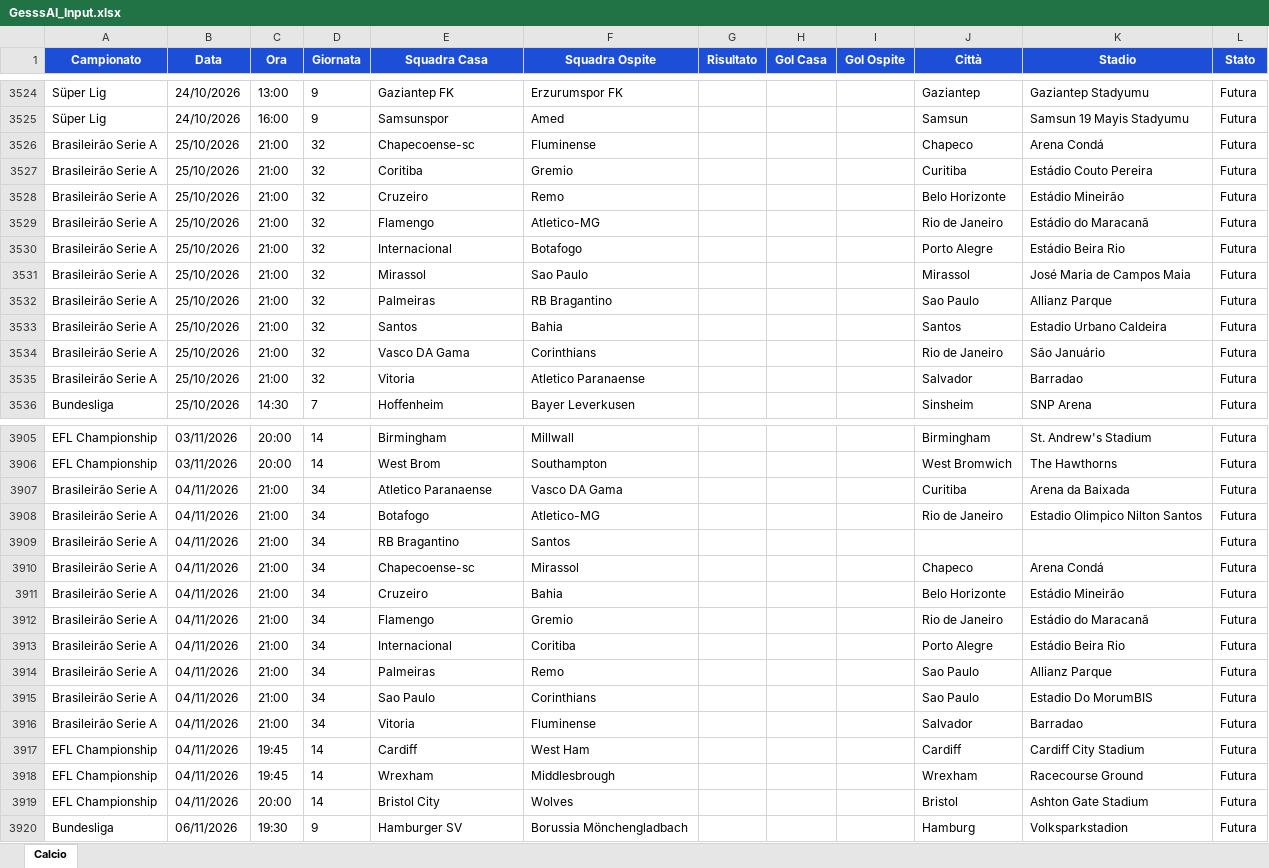
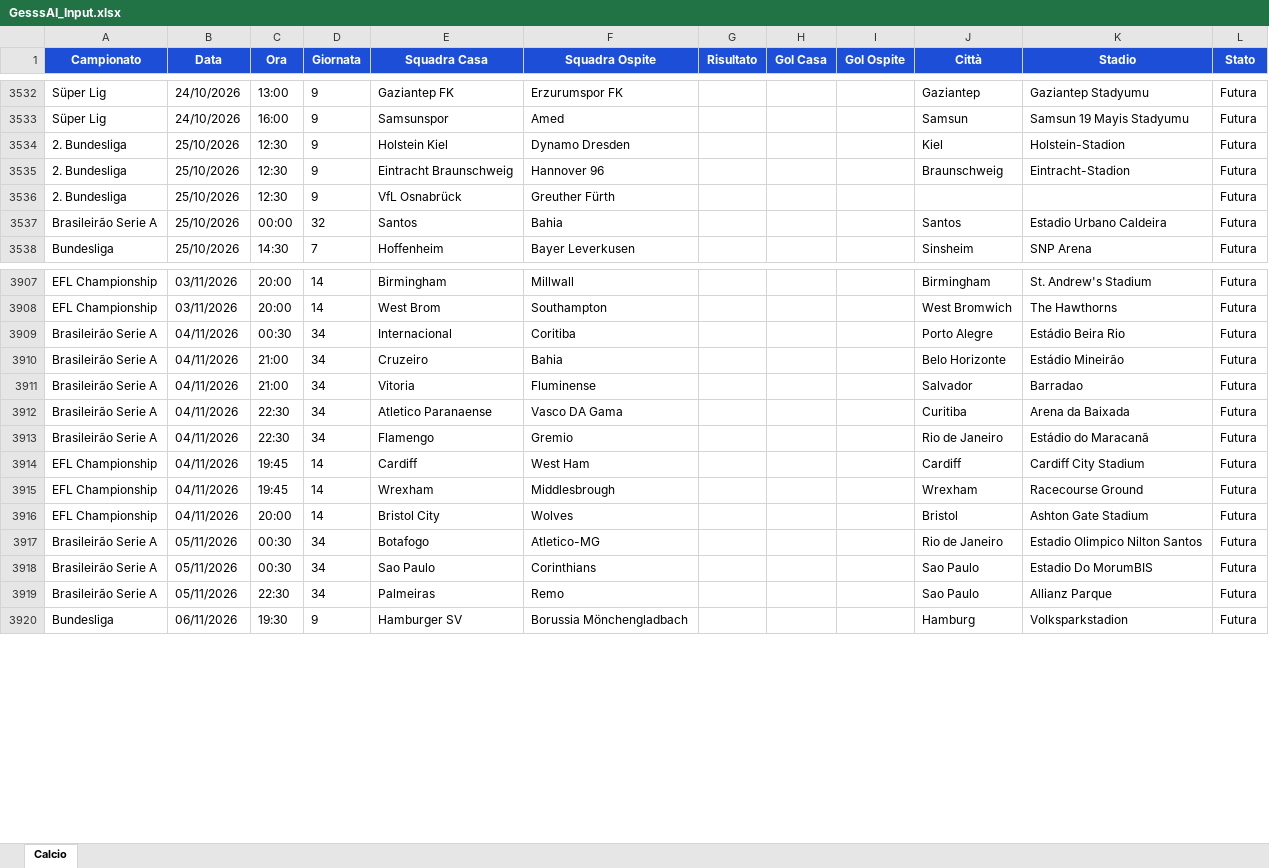
Before and after one commit to Gesss26/GesssAI-Pro---Auto, an Excel workbook: excel/GesssAI_Input.xlsx, sheet Calcio, drawn as a sheet; only a part is shown, gaps mark what is left out; values as stored, in another font and other column widths than the file's, no borders; removed rows and columns are numbered as before the commit, all else as after; the diff covers the shown part only; the diff names each change by its address in the sheet, - before the commit and + after, or states it on an @@ line.

```diff
--- a/excel/GesssAI_Input.xlsx (sheet Calcio)
+++ b/excel/GesssAI_Input.xlsx (sheet Calcio)
-row 3526: Brasileirão Serie A | 25/10/2026 | 21:00 | 32 | Chapecoense-sc | Fluminense |  |  |  | Chapeco | Arena Condá | Futura
-row 3527: Brasileirão Serie A | 25/10/2026 | 21:00 | 32 | Coritiba | Gremio |  |  |  | Curitiba | Estádio Couto Pereira | Futura
-row 3528: Brasileirão Serie A | 25/10/2026 | 21:00 | 32 | Cruzeiro | Remo |  |  |  | Belo Horizonte | Estádio Mineirão | Futura
-row 3529: Brasileirão Serie A | 25/10/2026 | 21:00 | 32 | Flamengo | Atletico-MG |  |  |  | Rio de Janeiro | Estádio do Maracanã | Futura
-row 3530: Brasileirão Serie A | 25/10/2026 | 21:00 | 32 | Internacional | Botafogo |  |  |  | Porto Alegre | Estádio Beira Rio | Futura
-row 3531: Brasileirão Serie A | 25/10/2026 | 21:00 | 32 | Mirassol | Sao Paulo |  |  |  | Mirassol | José Maria de Campos Maia | Futura
-row 3532: Brasileirão Serie A | 25/10/2026 | 21:00 | 32 | Palmeiras | RB Bragantino |  |  |  | Sao Paulo | Allianz Parque | Futura
+row 3534: 2. Bundesliga | 25/10/2026 | 12:30 | 9 | Holstein Kiel | Dynamo Dresden |  |  |  | Kiel | Holstein-Stadion | Futura
+row 3535: 2. Bundesliga | 25/10/2026 | 12:30 | 9 | Eintracht Braunschweig | Hannover 96 |  |  |  | Braunschweig | Eintracht-Stadion | Futura
+row 3536: 2. Bundesliga | 25/10/2026 | 12:30 | 9 | VfL Osnabrück | Greuther Fürth |  |  |  |  |  | Futura
-C3537 (Ora): 21:00
+C3537 (Ora): 00:00
-row 3534: Brasileirão Serie A | 25/10/2026 | 21:00 | 32 | Vasco DA Gama | Corinthians |  |  |  | Rio de Janeiro | São Januário | Futura
-row 3535: Brasileirão Serie A | 25/10/2026 | 21:00 | 32 | Vitoria | Atletico Paranaense |  |  |  | Salvador | Barradao | Futura
-C3909 (Ora): 21:00
+C3909 (Ora): 00:30
-E3909 (Squadra Casa): Atletico Paranaense
+E3909 (Squadra Casa): Internacional
-F3909 (Squadra Ospite): Vasco DA Gama
+F3909 (Squadra Ospite): Coritiba
-J3909 (Città): Curitiba
+J3909 (Città): Porto Alegre
-K3909 (Stadio): Arena da Baixada
+K3909 (Stadio): Estádio Beira Rio
-row 3908: Brasileirão Serie A | 04/11/2026 | 21:00 | 34 | Botafogo | Atletico-MG |  |  |  | Rio de Janeiro | Estadio Olimpico Nilton Santos | Futura
-row 3909: Brasileirão Serie A | 04/11/2026 | 21:00 | 34 | RB Bragantino | Santos |  |  |  |  |  | Futura
-row 3910: Brasileirão Serie A | 04/11/2026 | 21:00 | 34 | Chapecoense-sc | Mirassol |  |  |  | Chapeco | Arena Condá | Futura
-row 3912: Brasileirão Serie A | 04/11/2026 | 21:00 | 34 | Flamengo | Gremio |  |  |  | Rio de Janeiro | Estádio do Maracanã | Futura
-row 3913: Brasileirão Serie A | 04/11/2026 | 21:00 | 34 | Internacional | Coritiba |  |  |  | Porto Alegre | Estádio Beira Rio | Futura
-row 3914: Brasileirão Serie A | 04/11/2026 | 21:00 | 34 | Palmeiras | Remo |  |  |  | Sao Paulo | Allianz Parque | Futura
-row 3915: Brasileirão Serie A | 04/11/2026 | 21:00 | 34 | Sao Paulo | Corinthians |  |  |  | Sao Paulo | Estadio Do MorumBIS | Futura
+row 3912: Brasileirão Serie A | 04/11/2026 | 22:30 | 34 | Atletico Paranaense | Vasco DA Gama |  |  |  | Curitiba | Arena da Baixada | Futura
+row 3913: Brasileirão Serie A | 04/11/2026 | 22:30 | 34 | Flamengo | Gremio |  |  |  | Rio de Janeiro | Estádio do Maracanã | Futura
+row 3917: Brasileirão Serie A | 05/11/2026 | 00:30 | 34 | Botafogo | Atletico-MG |  |  |  | Rio de Janeiro | Estadio Olimpico Nilton Santos | Futura
+row 3918: Brasileirão Serie A | 05/11/2026 | 00:30 | 34 | Sao Paulo | Corinthians |  |  |  | Sao Paulo | Estadio Do MorumBIS | Futura
+row 3919: Brasileirão Serie A | 05/11/2026 | 22:30 | 34 | Palmeiras | Remo |  |  |  | Sao Paulo | Allianz Parque | Futura
```
Also changed, not shown: 82 added rows, 74 removed rows and 104 edited cells elsewhere in this sheet, 2 other files.
